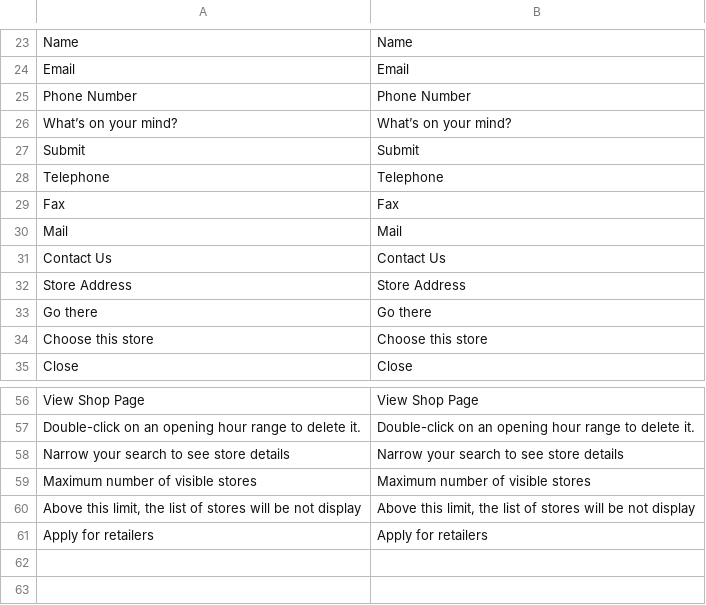
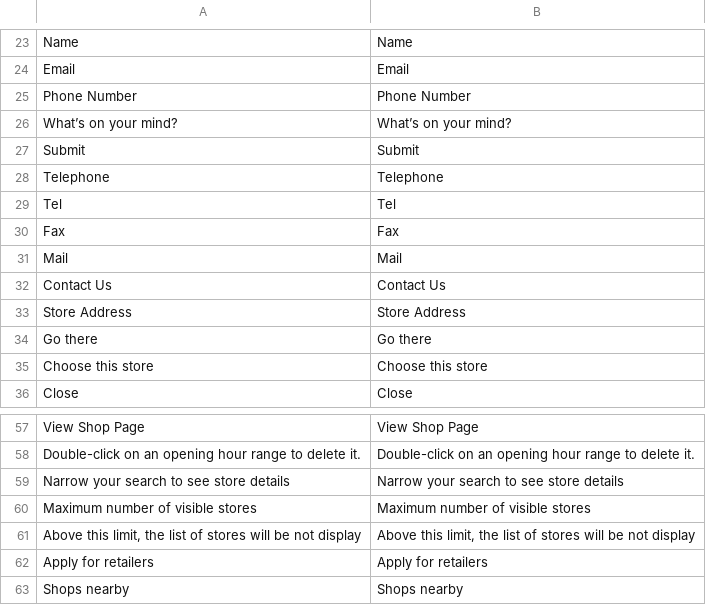
Before and after one commit to Smile-SA/magento2-module-store-locator, a CSV file: i18n/en_US.csv, drawn as a sheet; only a part is shown, gaps mark what is left out; the diff names each change by its address in the sheet, - before the commit and + after, or states it on an @@ line.

```diff
--- a/i18n/en_US.csv
+++ b/i18n/en_US.csv
+row 29: Tel | Tel
+row 63: Shops nearby | Shops nearby
```
Also changed, not shown: i18n/fr_FR.csv, 24 other files.
